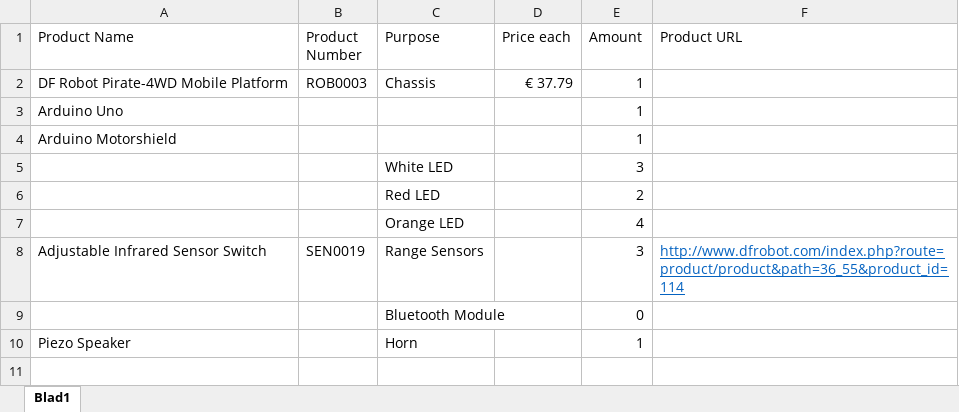
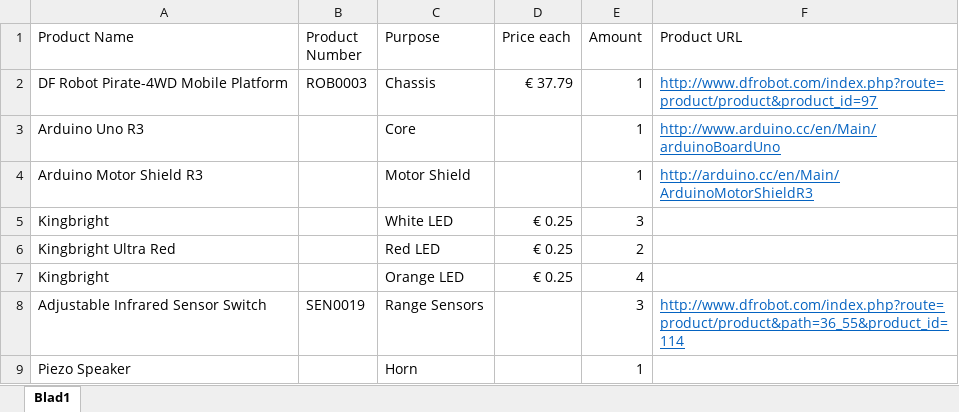
Before and after one commit to Ramoonus/RobotBjorn, an Excel workbook: Partlist/partlist.xlsx, sheet Blad1, drawn as a sheet; values as stored, in another font and other column widths than the file's, no borders; table styles not drawn; removed rows and columns are numbered as before the commit, all else as after; the diff names each change by its address in the sheet, - before the commit and + after, or states it on an @@ line.

Commit message:
Parts list for v2

```diff
--- a/Partlist/partlist.xlsx (sheet Blad1)
+++ b/Partlist/partlist.xlsx (sheet Blad1)
-F2 (Product URL): (empty)
+F2 (Product URL): http://www.dfrobot.com/index.php?route=product/product&product_id=97
-row 3: Arduino Uno |  |  |  | 1
-row 4: Arduino Motorshield |  |  |  | 1
+row 3: Arduino Uno R3 |  | Core |  | 1 | http://www.arduino.cc/en/Main/arduinoBoardUno
+row 4: Arduino Motor Shield R3 |  | Motor Shield |  | 1 | http://arduino.cc/en/Main/ArduinoMotorShieldR3
-A5 (Product Name): (empty)
+A5 (Product Name): Kingbright
-D5:D7 (Price each): (empty)
+D5:D7 (Price each): € 0.25
-A6 (Product Name): (empty)
+A6 (Product Name): Kingbright Ultra Red
-A7 (Product Name): (empty)
+A7 (Product Name): Kingbright
-row 9:  |  | Bluetooth Module |  | 0
```
